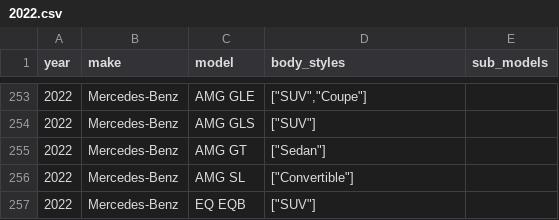
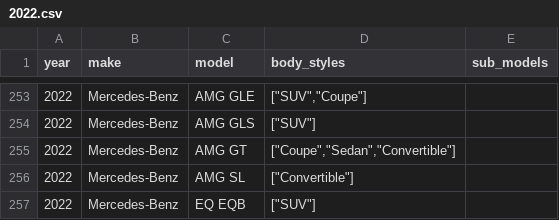
Before and after one commit to romangrinev/us-car-models-data, a CSV file: 2022.csv, drawn as a sheet; only a part is shown, gaps mark what is left out.

```diff
--- a/2022.csv
+++ b/2022.csv
@@ -254,3 +254,3 @@ year,make,model,body_styles,sub_models
 2022,Mercedes-Benz,AMG GLS,"[""SUV""]"
-2022,Mercedes-Benz,AMG GT,"[""Sedan""]"
+2022,Mercedes-Benz,AMG GT,"[""Coupe"",""Sedan"",""Convertible""]"
 2022,Mercedes-Benz,AMG SL,"[""Convertible""]"
```
Also changed, not shown: 2023.csv.
